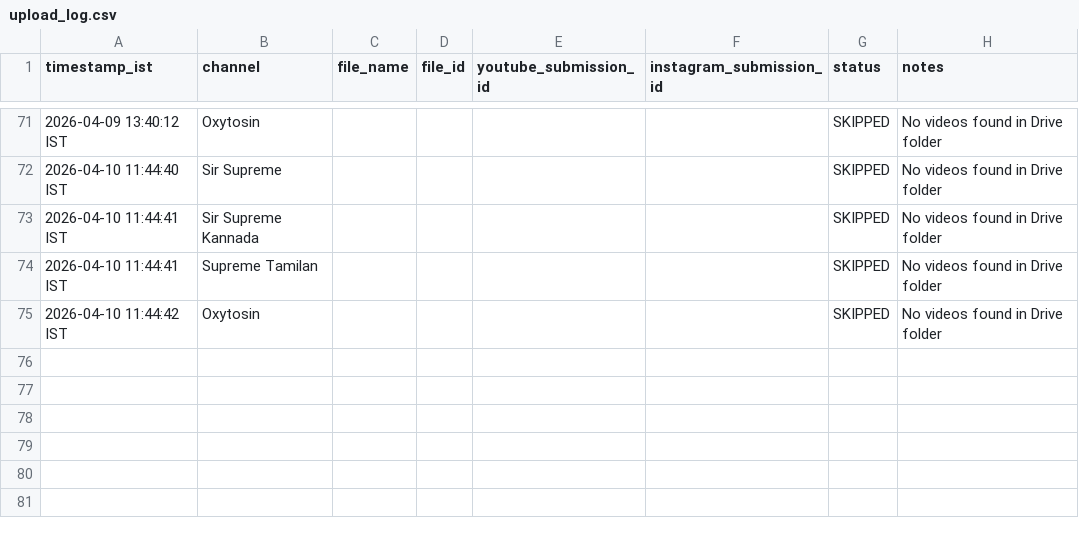
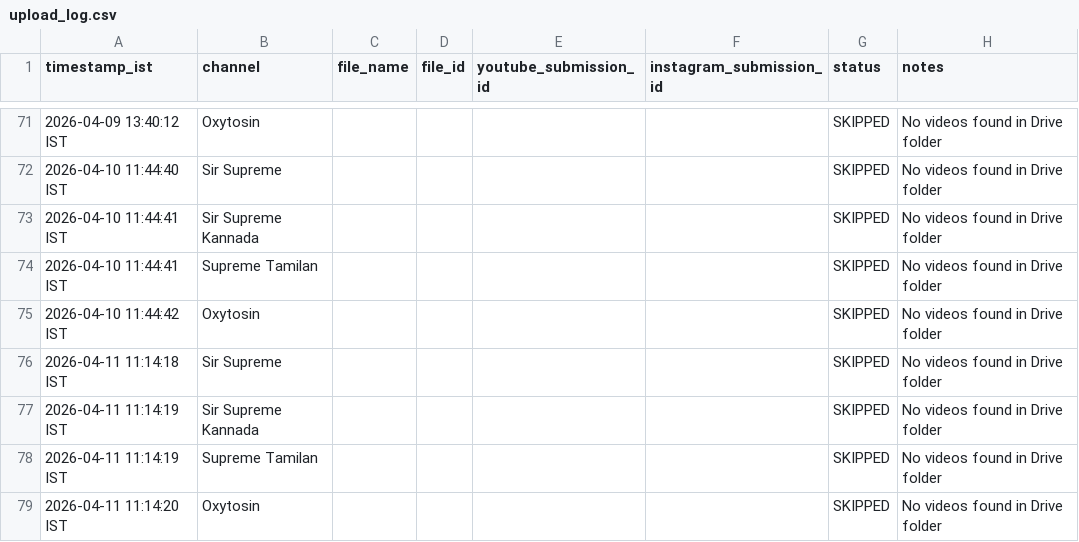
Before and after one commit to rahmankhan1995/social-media-upload-automation, a CSV file: upload_log.csv, drawn as a sheet; only a part is shown, gaps mark what is left out; the diff names each change by its address in the sheet, - before the commit and + after, or states it on an @@ line.

```diff
--- a/upload_log.csv
+++ b/upload_log.csv
+row 76: 2026-04-11 11:14:18 IST | Sir Supreme |  |  |  |  | SKIPPED | No videos found in Drive folder
+row 77: 2026-04-11 11:14:19 IST | Sir Supreme Kannada |  |  |  |  | SKIPPED | No videos found in Drive folder
+row 78: 2026-04-11 11:14:19 IST | Supreme Tamilan |  |  |  |  | SKIPPED | No videos found in Drive folder
+row 79: 2026-04-11 11:14:20 IST | Oxytosin |  |  |  |  | SKIPPED | No videos found in Drive folder
```
